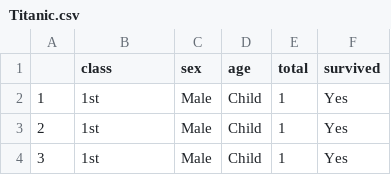
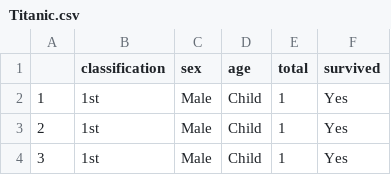
Before and after one commit to Code-Institute-Submissions/CI-project-two, a CSV file: data/Titanic.csv, drawn as a sheet; only a part is shown.

```diff
--- a/data/Titanic.csv
+++ b/data/Titanic.csv
@@ -1,2 +1,2 @@
-"","class","sex","age","total","survived"
+"","classification","sex","age","total","survived"
 "1","1st","Male","Child",1,"Yes"
```
Also changed, not shown: 2 other files.
